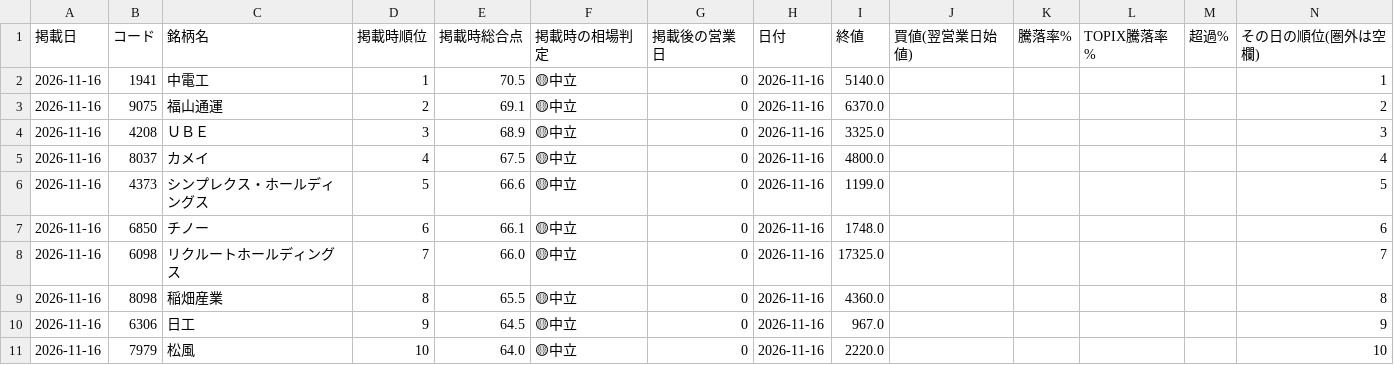
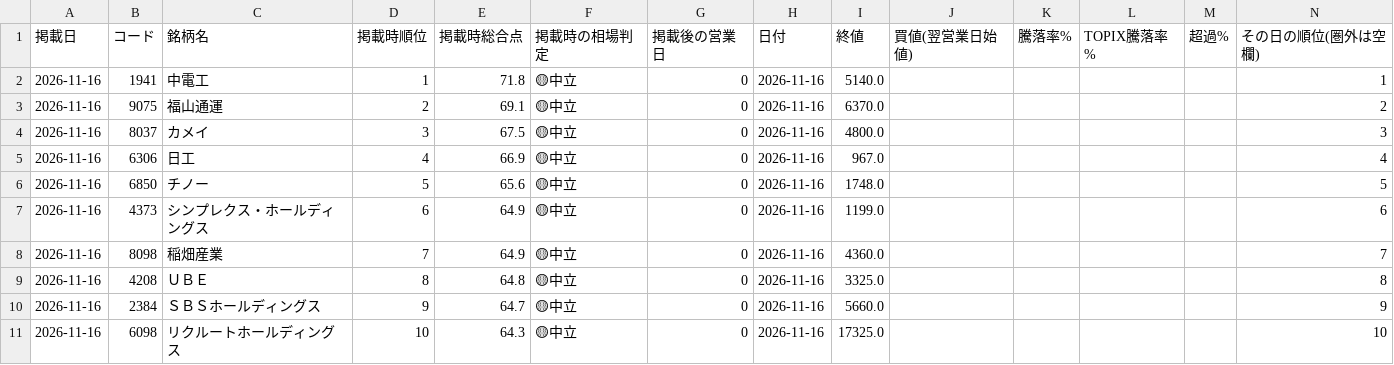
Before and after one commit to ikea56/top10, a CSV file: docs/tracking_daily.csv, drawn as a sheet.

```diff
--- a/docs/tracking_daily.csv
+++ b/docs/tracking_daily.csv
@@ -1,11 +1,11 @@
 掲載日,コード,銘柄名,掲載時順位,掲載時総合点,掲載時の相場判定,掲載後の営業日,日付,終値,買値(翌営業日始値),騰落率%,TOPIX騰落率%,超過%,その日の順位(圏外は空欄)
-2026-11-16,1941,中電工,1,70.5,🟡中立,0,2026-11-16,5140.0,,,,,1
+2026-11-16,1941,中電工,1,71.8,🟡中立,0,2026-11-16,5140.0,,,,,1
 2026-11-16,9075,福山通運,2,69.1,🟡中立,0,2026-11-16,6370.0,,,,,2
-2026-11-16,4208,ＵＢＥ,3,68.9,🟡中立,0,2026-11-16,3325.0,,,,,3
-2026-11-16,8037,カメイ,4,67.5,🟡中立,0,2026-11-16,4800.0,,,,,4
-2026-11-16,4373,シンプレクス・ホールディングス,5,66.6,🟡中立,0,2026-11-16,1199.0,,,,,5
-2026-11-16,6850,チノー,6,66.1,🟡中立,0,2026-11-16,1748.0,,,,,6
-2026-11-16,6098,リクルートホールディングス,7,66.0,🟡中立,0,2026-11-16,17325.0,,,,,7
-2026-11-16,8098,稲畑産業,8,65.5,🟡中立,0,2026-11-16,4360.0,,,,,8
-2026-11-16,6306,日工,9,64.5,🟡中立,0,2026-11-16,967.0,,,,,9
-2026-11-16,7979,松風,10,64.0,🟡中立,0,2026-11-16,2220.0,,,,,10
+2026-11-16,8037,カメイ,3,67.5,🟡中立,0,2026-11-16,4800.0,,,,,3
+2026-11-16,6306,日工,4,66.9,🟡中立,0,2026-11-16,967.0,,,,,4
+2026-11-16,6850,チノー,5,65.6,🟡中立,0,2026-11-16,1748.0,,,,,5
+2026-11-16,4373,シンプレクス・ホールディングス,6,64.9,🟡中立,0,2026-11-16,1199.0,,,,,6
+2026-11-16,8098,稲畑産業,7,64.9,🟡中立,0,2026-11-16,4360.0,,,,,7
+2026-11-16,4208,ＵＢＥ,8,64.8,🟡中立,0,2026-11-16,3325.0,,,,,8
+2026-11-16,2384,ＳＢＳホールディングス,9,64.7,🟡中立,0,2026-11-16,5660.0,,,,,9
+2026-11-16,6098,リクルートホールディングス,10,64.3,🟡中立,0,2026-11-16,17325.0,,,,,10
```
Also changed, not shown: docs/excluded_events.csv, 10 other files.
